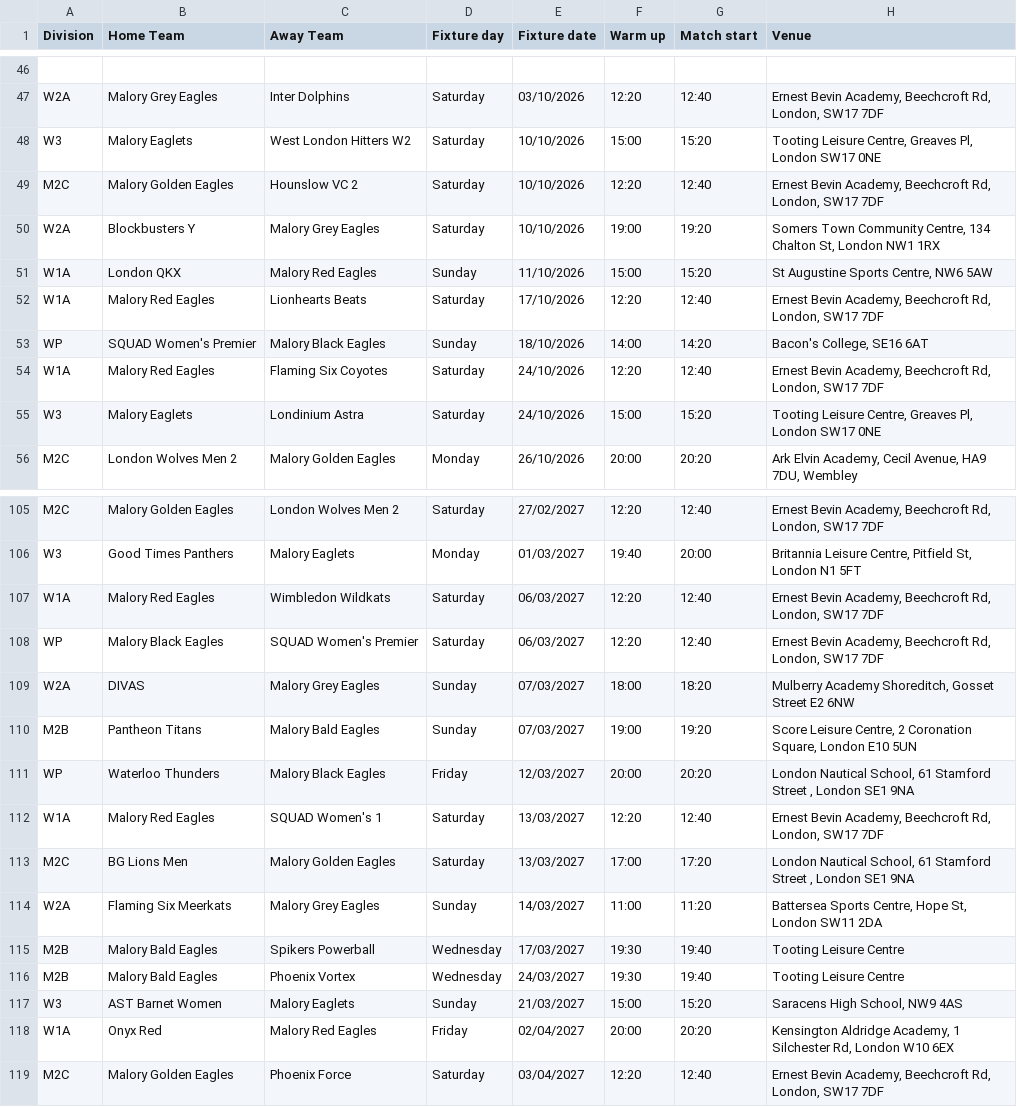
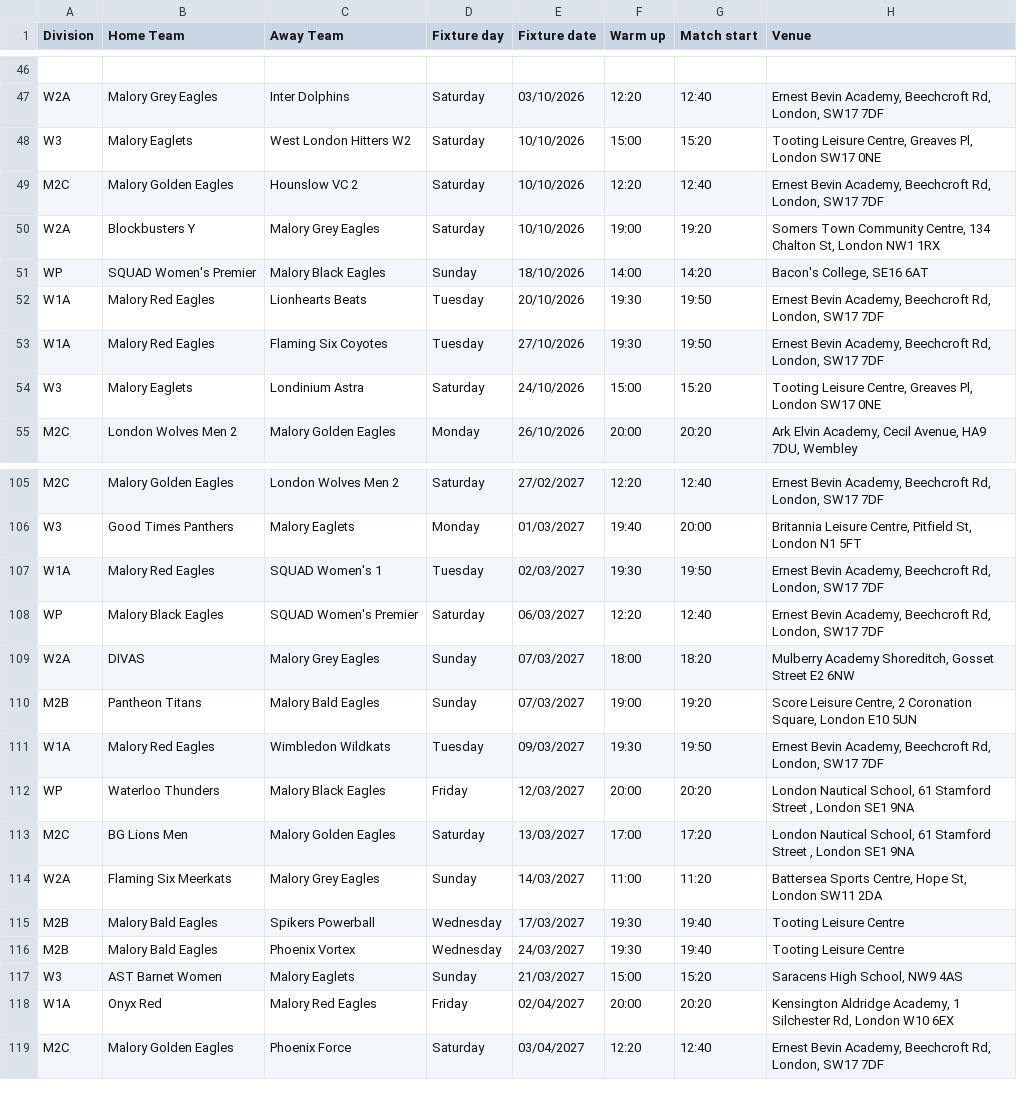
Before and after one commit to peppemon/malory-fixtures, a CSV file: Fixtures_2026_27.csv, drawn as a sheet; only a part is shown, gaps mark what is left out; the diff covers the shown part only.

```diff
--- a/Fixtures_2026_27.csv
+++ b/Fixtures_2026_27.csv
@@ -50,6 +50,5 @@ M2C,Malory Golden Eagles,Hounslow VC 2,Saturday,10/10/2026,12:20,12:40,"Ernest B
 W2A,Blockbusters Y,Malory Grey Eagles,Saturday,10/10/2026,19:00,19:20,"Somers Town Community Centre, 134 Chalton St, London NW1 1RX"
-W1A,London QKX,Malory Red Eagles,Sunday,11/10/2026,15:00,15:20,"St Augustine Sports Centre, NW6 5AW"
-W1A,Malory Red Eagles,Lionhearts Beats,Saturday,17/10/2026,12:20,12:40,"Ernest Bevin Academy, Beechcroft Rd, London, SW17 7DF"
 WP,SQUAD Women's Premier,Malory Black Eagles,Sunday,18/10/2026,14:00,14:20,"Bacon's College, SE16 6AT"
-W1A,Malory Red Eagles,Flaming Six Coyotes,Saturday,24/10/2026,12:20,12:40,"Ernest Bevin Academy, Beechcroft Rd, London, SW17 7DF"
+W1A,Malory Red Eagles,Lionhearts Beats,Tuesday,20/10/2026,19:30,19:50,"Ernest Bevin Academy, Beechcroft Rd, London, SW17 7DF"
+W1A,Malory Red Eagles,Flaming Six Coyotes,Tuesday,27/10/2026,19:30,19:50,"Ernest Bevin Academy, Beechcroft Rd, London, SW17 7DF"
 W3,Malory Eaglets,Londinium Astra,Saturday,24/10/2026,15:00,15:20,"Tooting Leisure Centre, Greaves Pl, London SW17 0NE"
@@ -106,3 +106,3 @@ M2C,Malory Golden Eagles,London Wolves Men 2,Saturday,27/02/2027,12:20,12:40,"Er
 W3,Good Times Panthers,Malory Eaglets,Monday,01/03/2027,19:40,20:00,"Britannia Leisure Centre, Pitfield St, London N1 5FT"
-W1A,Malory Red Eagles,Wimbledon Wildkats,Saturday,06/03/2027,12:20,12:40,"Ernest Bevin Academy, Beechcroft Rd, London, SW17 7DF"
+W1A,Malory Red Eagles,SQUAD Women's 1,Tuesday,02/03/2027,19:30,19:50,"Ernest Bevin Academy, Beechcroft Rd, London, SW17 7DF"
 WP,Malory Black Eagles,SQUAD Women's Premier,Saturday,06/03/2027,12:20,12:40,"Ernest Bevin Academy, Beechcroft Rd, London, SW17 7DF"
@@ -110,4 +110,4 @@ W2A,DIVAS,Malory Grey Eagles,Sunday,07/03/2027,18:00,18:20,"Mulberry Academy Sho
 M2B,Pantheon Titans,Malory Bald Eagles,Sunday,07/03/2027,19:00,19:20,"Score Leisure Centre, 2 Coronation Square, London E10 5UN"
+W1A,Malory Red Eagles,Wimbledon Wildkats,Tuesday,09/03/2027,19:30,19:50,"Ernest Bevin Academy, Beechcroft Rd, London, SW17 7DF"
 WP,Waterloo Thunders,Malory Black Eagles,Friday,12/03/2027,20:00,20:20,"London Nautical School, 61 Stamford Street , London SE1 9NA"
-W1A,Malory Red Eagles,SQUAD Women's 1,Saturday,13/03/2027,12:20,12:40,"Ernest Bevin Academy, Beechcroft Rd, London, SW17 7DF"
 M2C,BG Lions Men,Malory Golden Eagles,Saturday,13/03/2027,17:00,17:20,"London Nautical School, 61 Stamford Street , London SE1 9NA"
```
Also changed, not shown: 5 added rows, 4 removed rows and 4 edited cells elsewhere in this file.
